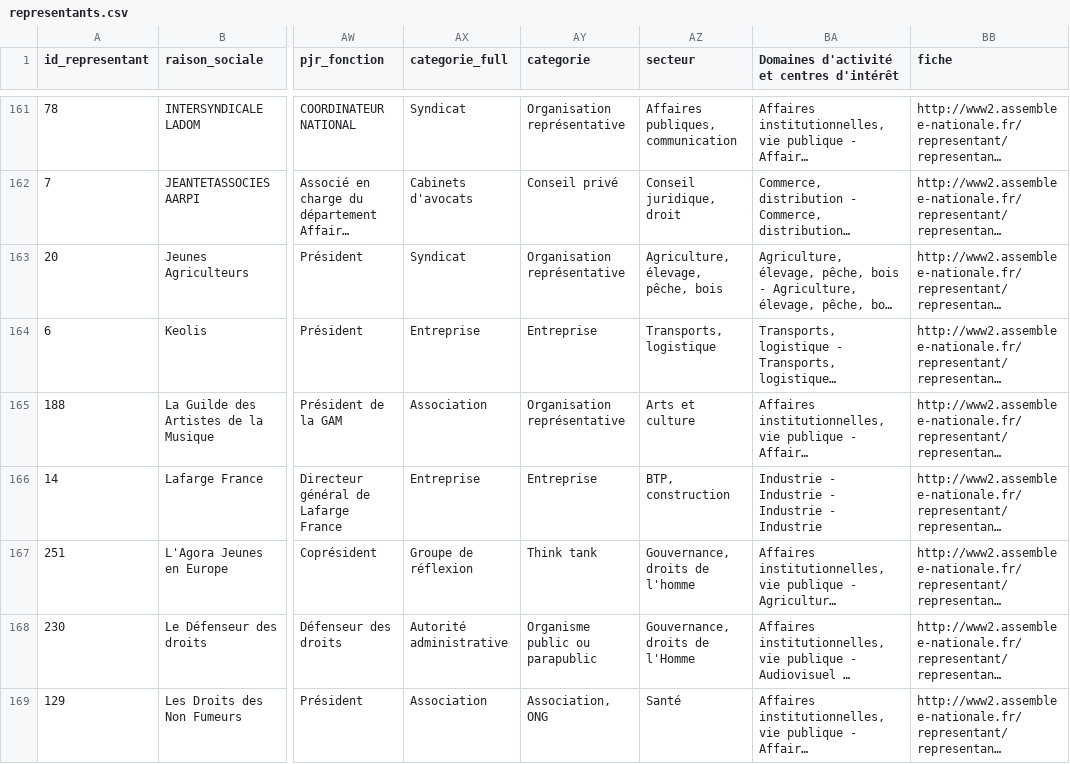
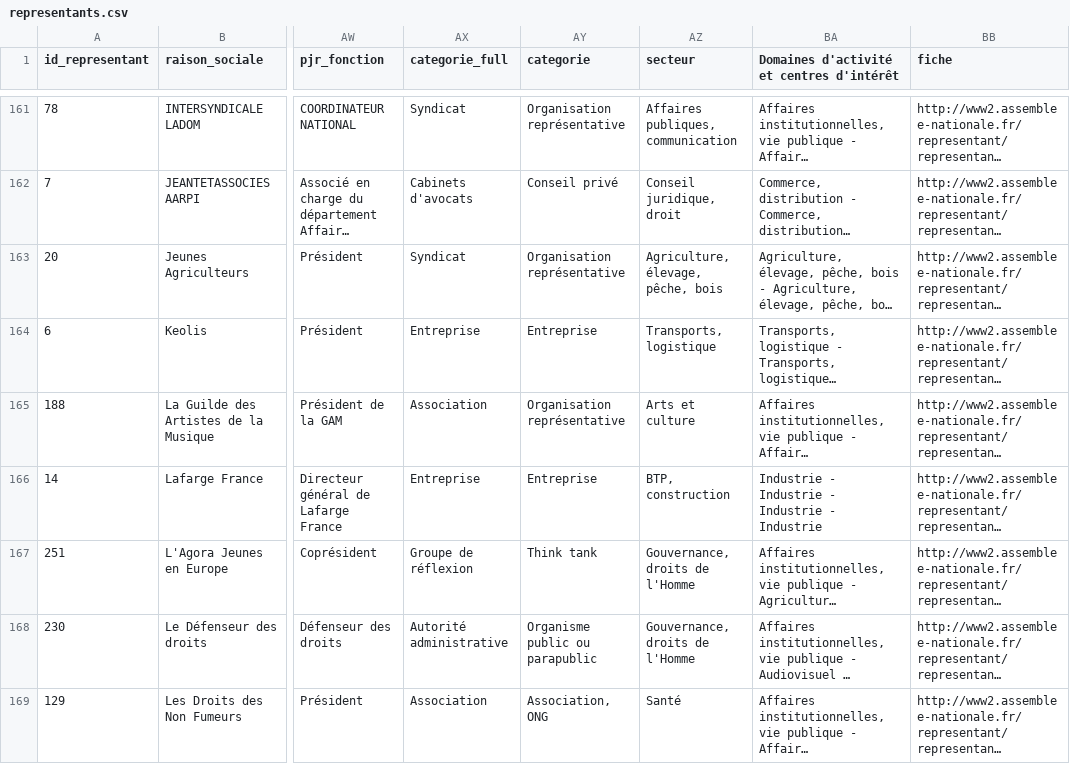
Before and after one commit to tttp/iw-fr, a CSV file: representants.csv, drawn as a sheet; only a part is shown, gaps mark what is left out; long unchanged cells end in …; the diff names each change by its address in the sheet, - before the commit and + after, or states it on an @@ line.

Commit message:
fixed spelling in dataset

```diff
--- a/representants.csv
+++ b/representants.csv
-AZ167 (secteur): Gouvernance, droits de l'homme
+AZ167 (secteur): Gouvernance, droits de l'Homme
```
